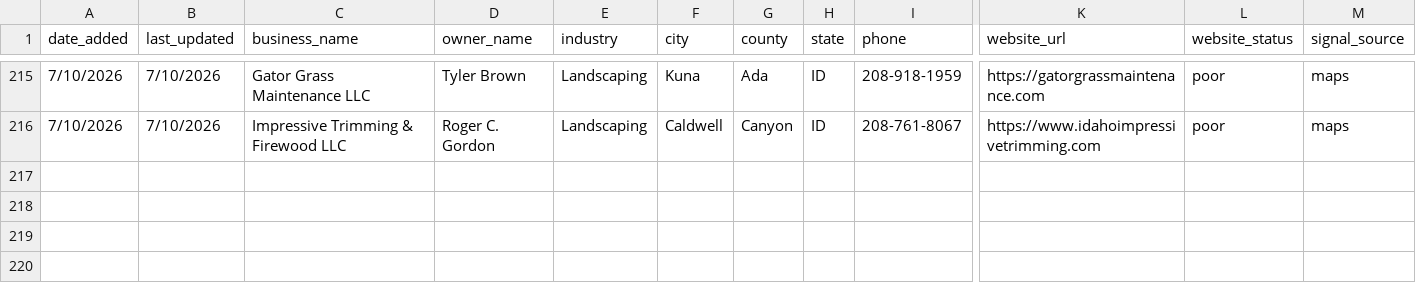
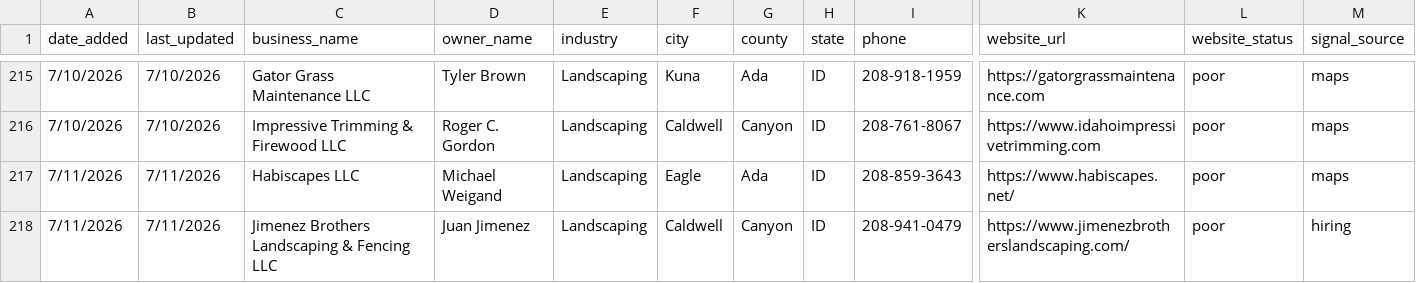
Before and after one commit to markscheiber0/scheiber-prospects, a CSV file: prospects.csv, drawn as a sheet; only a part is shown, gaps mark what is left out; rows hold the shown columns only; the diff covers the shown part only; the diff names each change by its address in the sheet, - before the commit and + after, or states it on an @@ line.

```diff
--- a/prospects.csv
+++ b/prospects.csv
+row 217: 7/11/2026 | 7/11/2026 | Habiscapes LLC | Michael Weigand | Landscaping | Eagle | Ada | ID | 208-859-3643 | https://www.habiscapes.net/ | poor | maps
+row 218: 7/11/2026 | 7/11/2026 | Jimenez Brothers Landscaping & Fencing LLC | Juan Jimenez | Landscaping | Caldwell | Canyon | ID | 208-941-0479 | https://www.jimenezbrotherslandscaping.com/ | poor | hiring
```
Also changed, not shown: 3 added rows elsewhere in this file.
